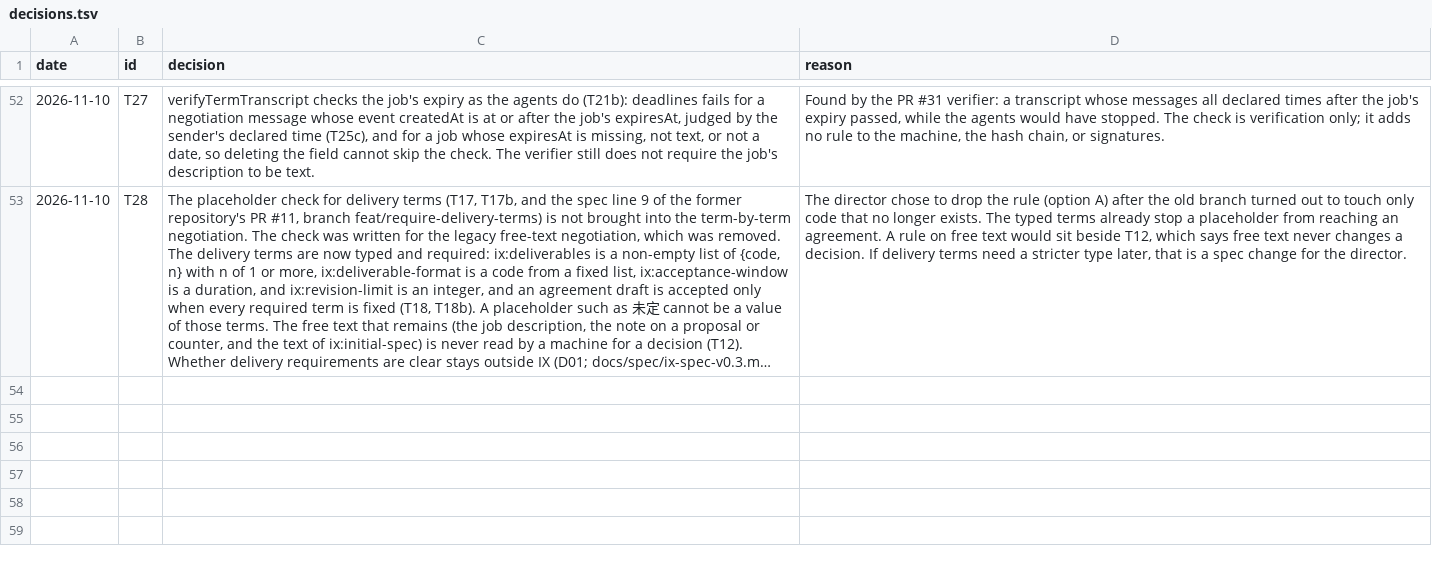
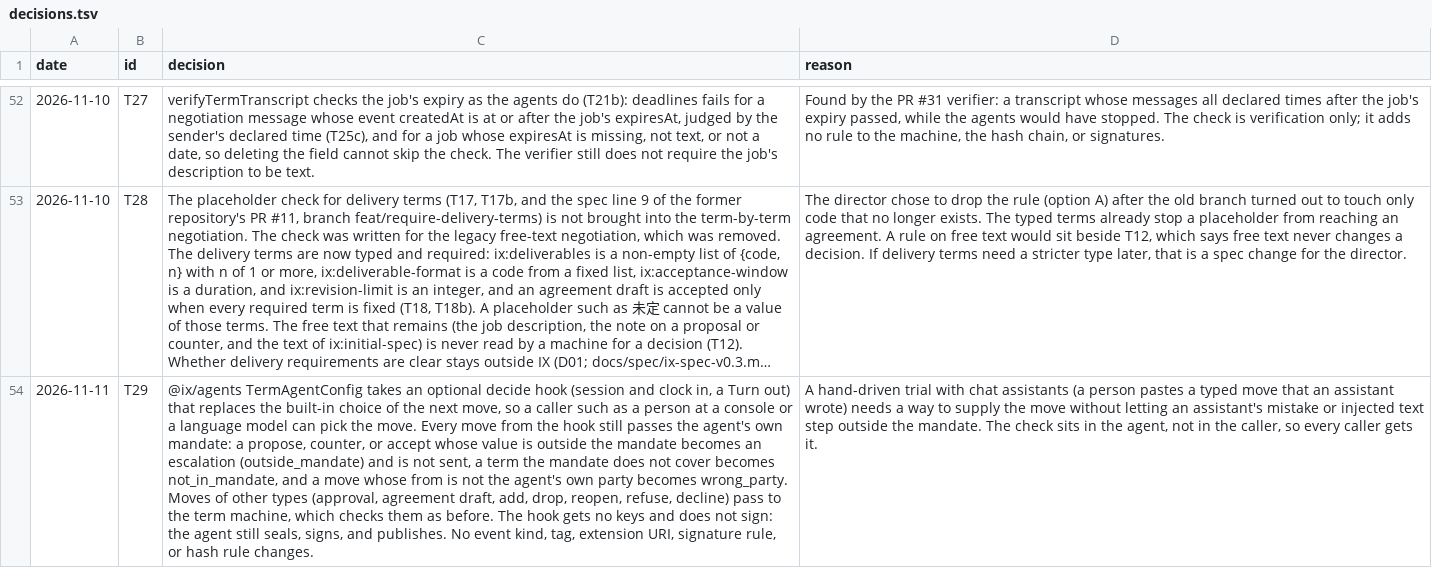
Before and after one commit to ranma-s/a2aix, a TSV file: decisions.tsv, drawn as a sheet; only a part is shown, gaps mark what is left out; long unchanged cells end in …; the diff names each change by its address in the sheet, - before the commit and + after, or states it on an @@ line.

```diff
--- a/decisions.tsv
+++ b/decisions.tsv
+row 54: 2026-11-11 | T29 | @ix/agents TermAgentConfig takes an optional decide hook (session and clock in, a Turn out) that replaces the built-in choice of the next move, so a caller such as a person at a console or a language model can pick the move. Every move from the hook still passes the agent's own mandate: a propose, counter, or accept whose value is outside the mandate becomes an escalation (outside_mandate) and is not sent, a term the mandate does not cover becomes not_in_mandate, and a move whose from is not the agent's own party becomes wrong_party. Moves of other types (approval, agreement draft, add, drop, reopen, refuse, decline) pass to the term machine, which checks them as before. The hook gets no keys and does not sign: the agent still seals, signs, and publishes. No event kind, tag, extension URI, signature rule, or hash rule changes. | A hand-driven trial with chat assistants (a person pastes a typed move that an assistant wrote) needs a way to supply the move without letting an assistant's mistake or injected text step outside the mandate. The check sits in the agent, not in the caller, so every caller gets it.
```
Also changed, not shown: 4 other files.
